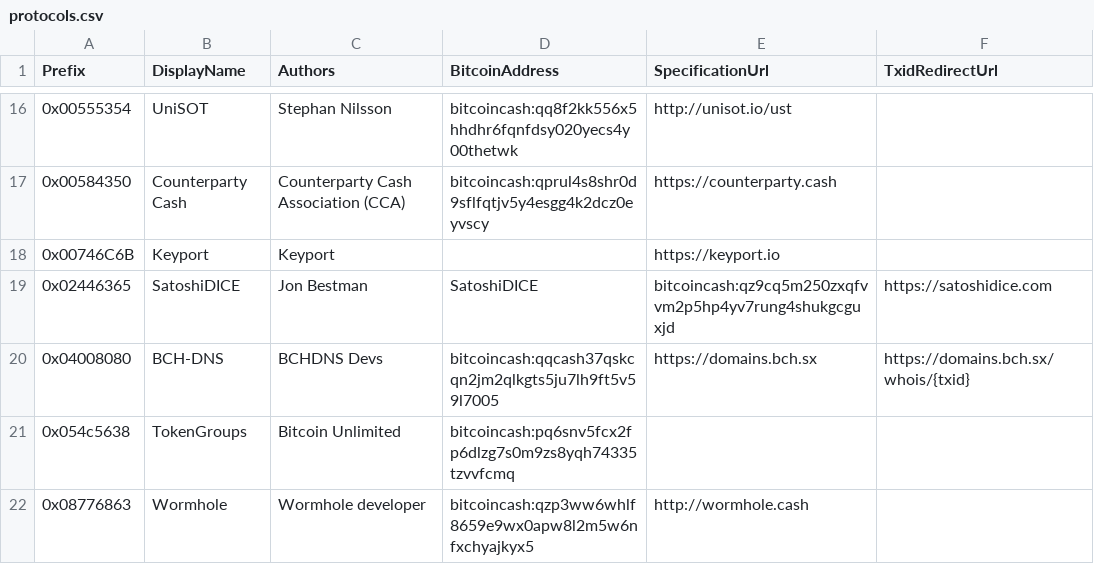
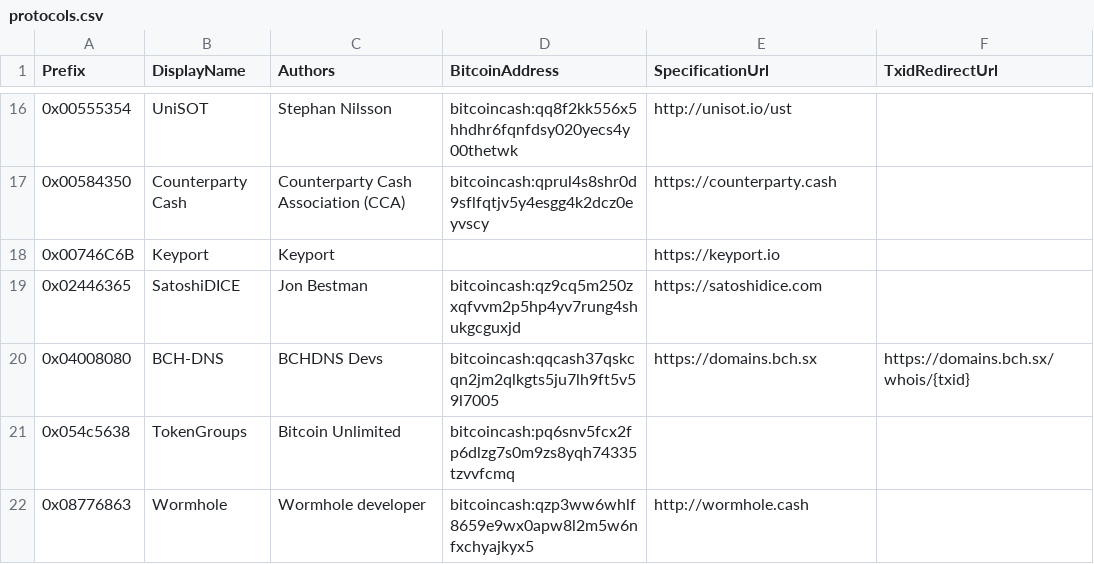
Before and after one commit to Lokad/Terab, a CSV file: etc/protocols.csv, drawn as a sheet; only a part is shown, gaps mark what is left out.

Commit message:
protocols: duplicate column in SatoshiDICE entry

```diff
--- a/etc/protocols.csv
+++ b/etc/protocols.csv
@@ -18,3 +18,3 @@ Prefix,DisplayName,Authors,BitcoinAddress,SpecificationUrl,TxidRedirectUrl
 0x00746C6B,Keyport,Keyport,,https://keyport.io,
-0x02446365,SatoshiDICE,Jon Bestman,SatoshiDICE,bitcoincash:qz9cq5m250zxqfvvm2p5hp4yv7rung4shukgcguxjd,https://satoshidice.com,
+0x02446365,SatoshiDICE,Jon Bestman,bitcoincash:qz9cq5m250zxqfvvm2p5hp4yv7rung4shukgcguxjd,https://satoshidice.com,
 0x04008080,BCH-DNS,BCHDNS Devs,bitcoincash:qqcash37qskcqn2jm2qlkgts5ju7lh9ft5v59l7005,https://domains.bch.sx,https://domains.bch.sx/whois/{txid}
```
